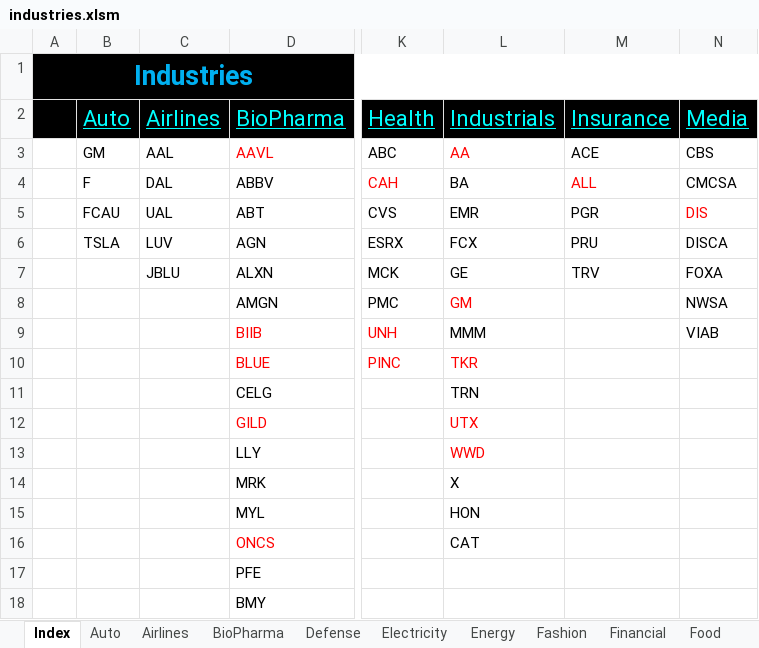
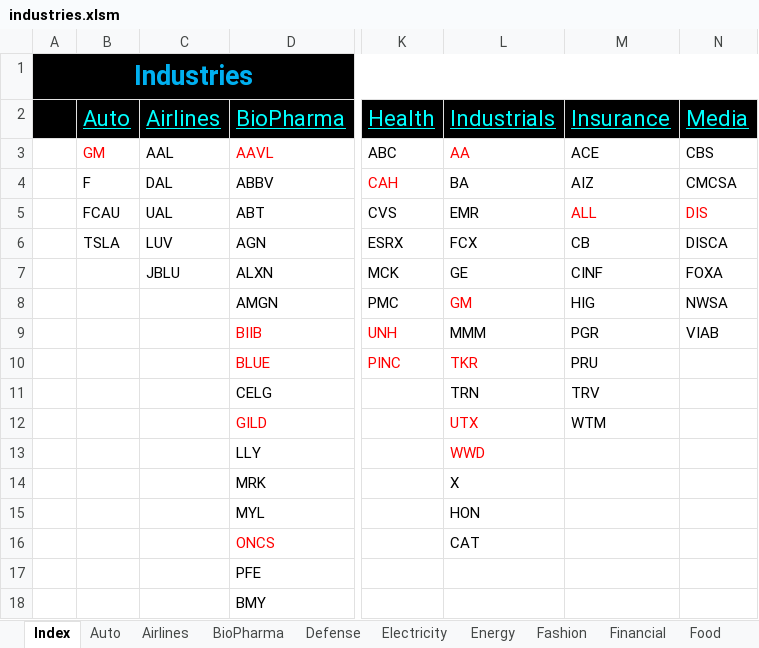
Before and after one commit to minqiang/GP, an Excel workbook: industries.xlsm, sheet Index, drawn as a sheet; only a part is shown, gaps mark what is left out; values as stored, in another font and other column widths than the file's, no borders; the diff names each change by its address in the sheet, - before the commit and + after, or states it on an @@ line.

```diff
--- a/industries.xlsm (sheet Index)
+++ b/industries.xlsm (sheet Index)
-B3 text colour: black
+B3 text colour: #FF0000
-M4: ALL
+M4: AIZ
-M4 text colour: #FF0000
+M4 text colour: black
-M5: PGR
+M5: ALL
-M5 text colour: black
+M5 text colour: #FF0000
-M6: PRU
+M6: CB
-M7: TRV
+M7: CINF
-M8: (empty)
+M8: HIG
-M9: (empty)
+M9: PGR
-M10: (empty)
+M10: PRU
-M11: (empty)
+M11: TRV
-M12: (empty)
+M12: WTM
```
Also changed, not shown: sheet Energy, sheet Electricity, sheet Auto, trading.xlsm.
